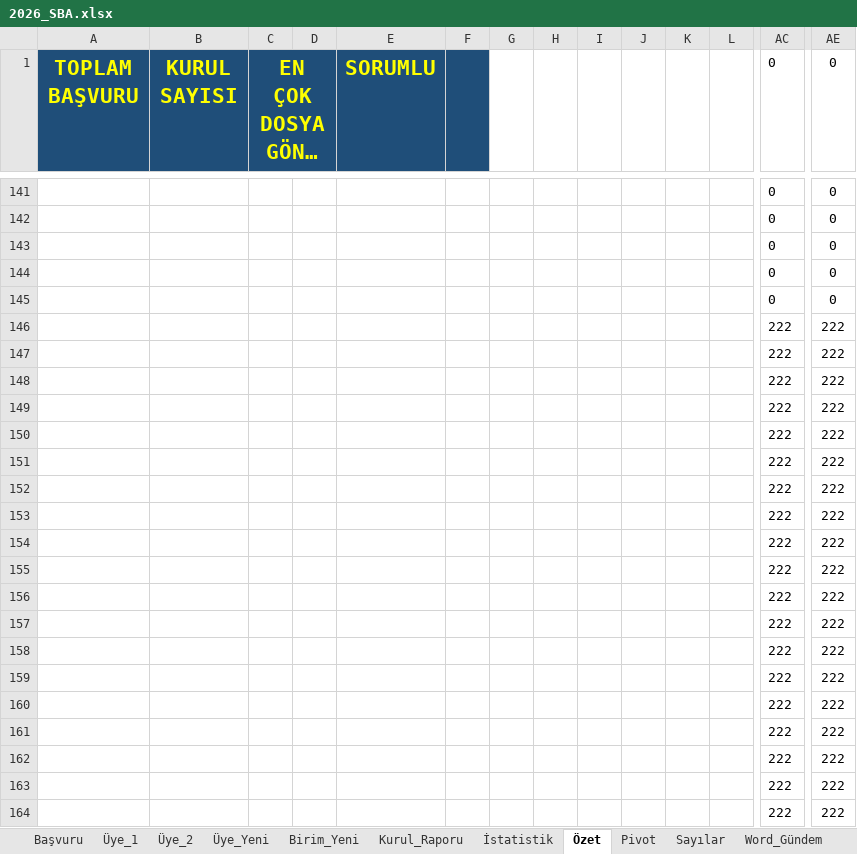
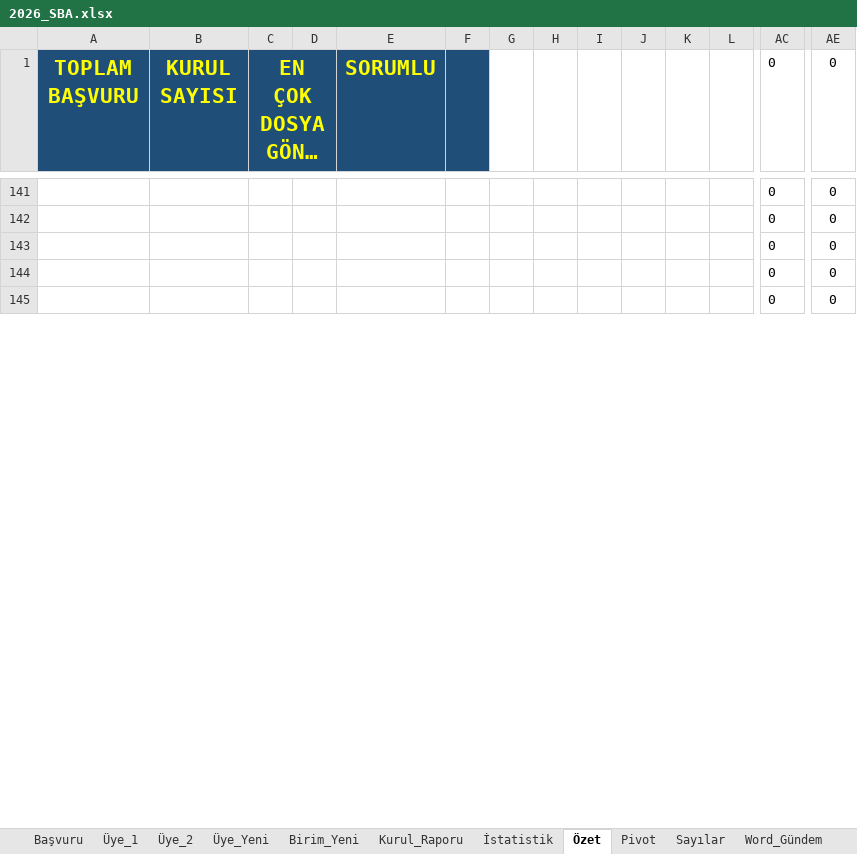
Before and after one commit to MahsuniTurkatar/sba-analiz, an Excel workbook: 2026_SBA.xlsx, sheet Özet, drawn as a sheet; only a part is shown, gaps mark what is left out; long unchanged cells end in …; values as stored, in another font and other column widths than the file's, no borders; charts and pictures and conditional formats not drawn; removed rows and columns are numbered as before the commit, all else as after; rows hold the shown columns only; the diff covers the shown part only; the diff names each change by its address in the sheet, - before the commit and + after, or states it on an @@ line.

```diff
--- a/2026_SBA.xlsx (sheet Özet)
+++ b/2026_SBA.xlsx (sheet Özet)
-row 146:  |  |  |  |  |  |  |  |  |  |  |  | 222 | 222
-row 147:  |  |  |  |  |  |  |  |  |  |  |  | 222 | 222
-row 148:  |  |  |  |  |  |  |  |  |  |  |  | 222 | 222
-row 149:  |  |  |  |  |  |  |  |  |  |  |  | 222 | 222
-row 150:  |  |  |  |  |  |  |  |  |  |  |  | 222 | 222
-row 151:  |  |  |  |  |  |  |  |  |  |  |  | 222 | 222
-row 152:  |  |  |  |  |  |  |  |  |  |  |  | 222 | 222
-row 153:  |  |  |  |  |  |  |  |  |  |  |  | 222 | 222
-row 154:  |  |  |  |  |  |  |  |  |  |  |  | 222 | 222
-row 155:  |  |  |  |  |  |  |  |  |  |  |  | 222 | 222
-row 156:  |  |  |  |  |  |  |  |  |  |  |  | 222 | 222
-row 157:  |  |  |  |  |  |  |  |  |  |  |  | 222 | 222
-row 158:  |  |  |  |  |  |  |  |  |  |  |  | 222 | 222
-row 159:  |  |  |  |  |  |  |  |  |  |  |  | 222 | 222
-row 160:  |  |  |  |  |  |  |  |  |  |  |  | 222 | 222
-row 161:  |  |  |  |  |  |  |  |  |  |  |  | 222 | 222
-row 162:  |  |  |  |  |  |  |  |  |  |  |  | 222 | 222
-row 163:  |  |  |  |  |  |  |  |  |  |  |  | 222 | 222
-row 164:  |  |  |  |  |  |  |  |  |  |  |  | 222 | 222
```
Also changed, not shown: 36 added rows, 17 removed rows and 3 edited cells elsewhere in this sheet, sheet Pivot, sheet Başvuru, sheet Üye_1, sheet Word_Gündem, sheet Üye_2, sheet İstatistik, 1 more sheet, formulas that keep their value.
